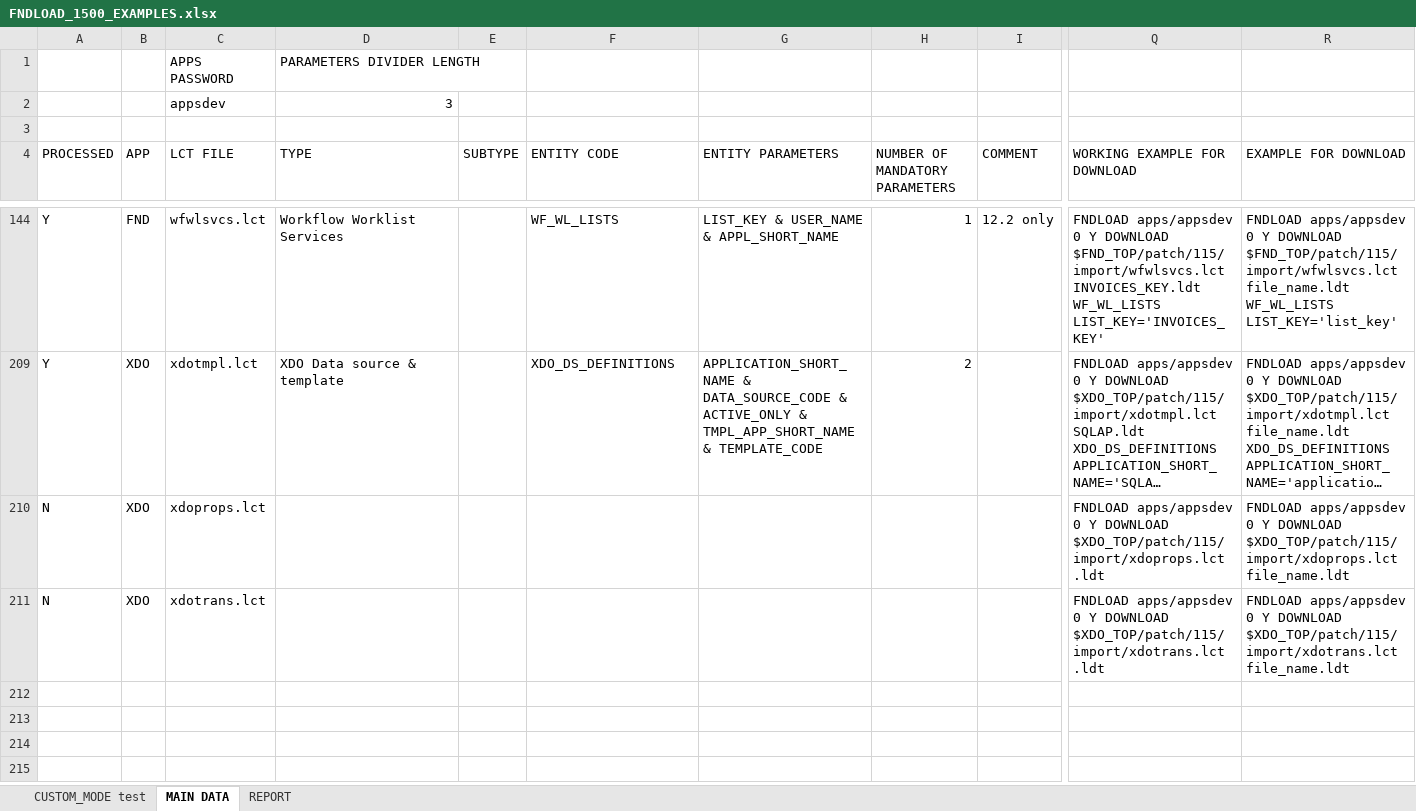
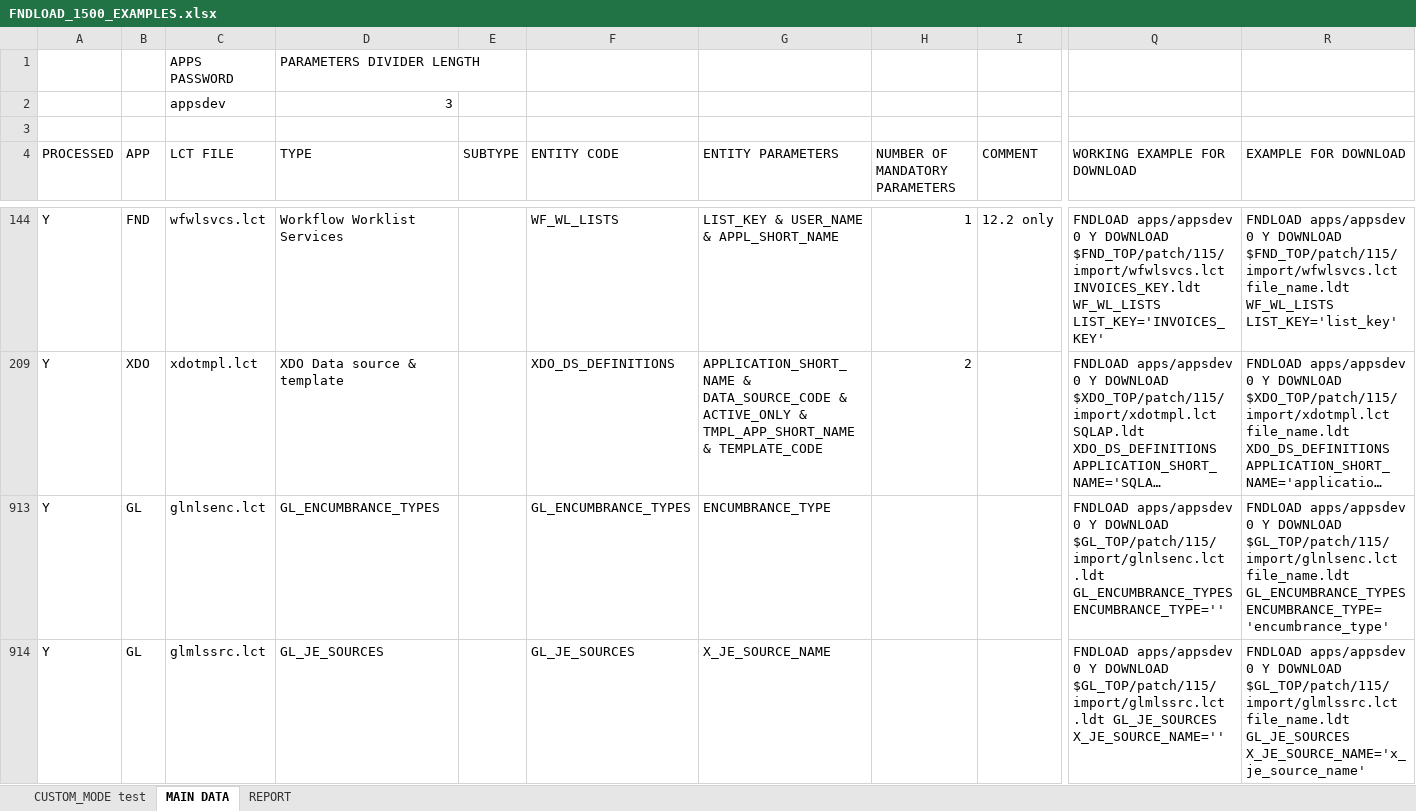
Before and after one commit to shredder2003/FNDLOAD_1500_EXAMPLES, an Excel workbook: FNDLOAD_1500_EXAMPLES.xlsx, sheet MAIN DATA, drawn as a sheet; only a part is shown, gaps mark what is left out; long unchanged cells end in …; values as stored, in another font and other column widths than the file's, no borders; removed rows and columns are numbered as before the commit, all else as after; rows hold the shown columns only; the diff covers the shown part only; the diff names each change by its address in the sheet, - before the commit and + after, or states it on an @@ line.

Commit message:
+ GL

```diff
--- a/FNDLOAD_1500_EXAMPLES.xlsx (sheet MAIN DATA)
+++ b/FNDLOAD_1500_EXAMPLES.xlsx (sheet MAIN DATA)
@@ row 210 hidden: N | XDO | xdoprops.lct |  |  |  |  |  |  | FNDLOAD apps/appsdev 0 Y DOWNLOAD $XDO_TOP/patch/115/import/xdoprops.lct .ldt | FNDLOAD apps/appsdev 0 Y DOWNLOAD $XDO_TOP/patch/115/import/xdoprops.lct file_name.ldt @@
@@ row 211 hidden: N | XDO | xdotrans.lct |  |  |  |  |  |  | FNDLOAD apps/appsdev 0 Y DOWNLOAD $XDO_TOP/patch/115/import/xdotrans.lct .ldt | FNDLOAD apps/appsdev 0 Y DOWNLOAD $XDO_TOP/patch/115/import/xdotrans.lct file_name.ldt @@
+row 913: Y | GL | glnlsenc.lct | GL_ENCUMBRANCE_TYPES |  | GL_ENCUMBRANCE_TYPES | ENCUMBRANCE_TYPE |  |  | FNDLOAD apps/appsdev 0 Y DOWNLOAD $GL_TOP/patch/115/import/glnlsenc.lct .ldt GL_ENCUMBRANCE_TYPES ENCUMBRANCE_TYPE='' | FNDLOAD apps/appsdev 0 Y DOWNLOAD $GL_TOP/patch/115/import/glnlsenc.lct file_name.ldt GL_ENCUMBRANCE_TYPES ENCUMBRANCE_TYPE='encumbrance_type'
+row 914: Y | GL | glmlssrc.lct | GL_JE_SOURCES |  | GL_JE_SOURCES | X_JE_SOURCE_NAME |  |  | FNDLOAD apps/appsdev 0 Y DOWNLOAD $GL_TOP/patch/115/import/glmlssrc.lct .ldt GL_JE_SOURCES X_JE_SOURCE_NAME='' | FNDLOAD apps/appsdev 0 Y DOWNLOAD $GL_TOP/patch/115/import/glmlssrc.lct file_name.ldt GL_JE_SOURCES X_JE_SOURCE_NAME='x_je_source_name'
```
Also changed, not shown: 8 added rows and 1 hidden or unhidden row elsewhere in this sheet, hidden cells.
